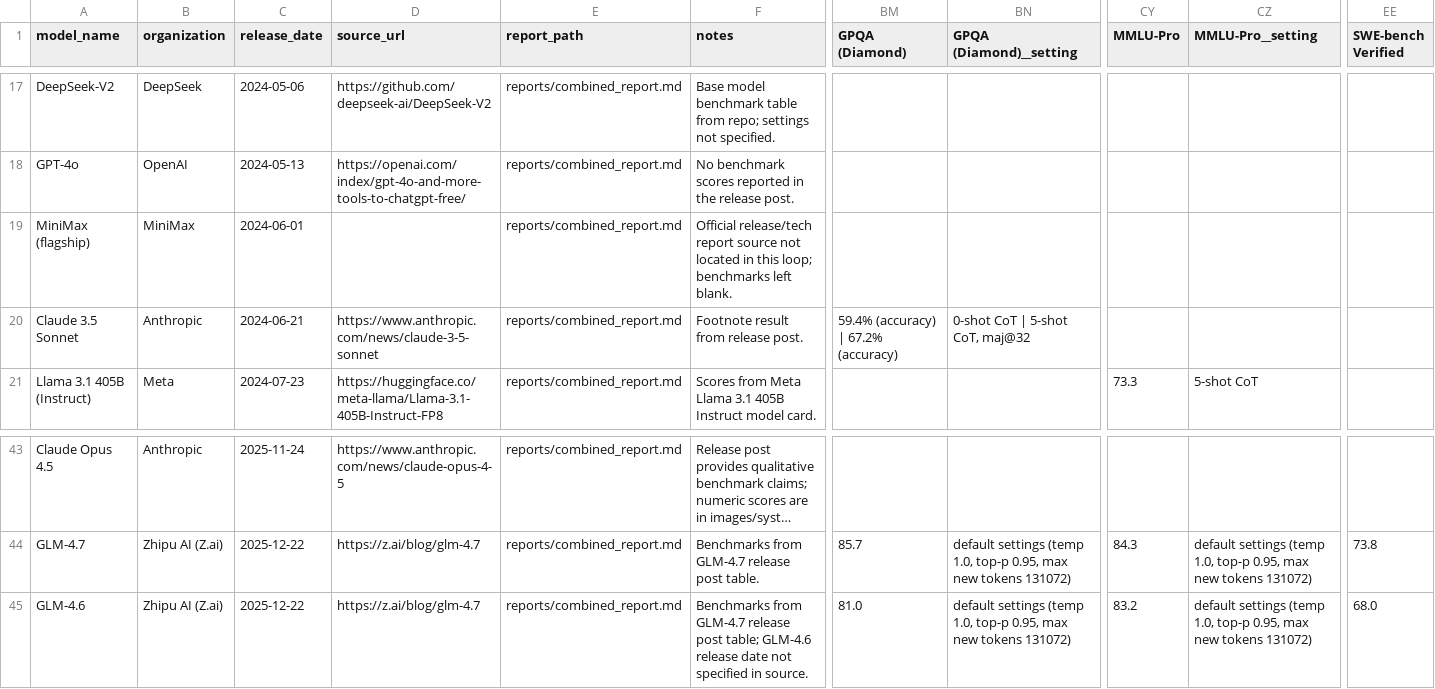
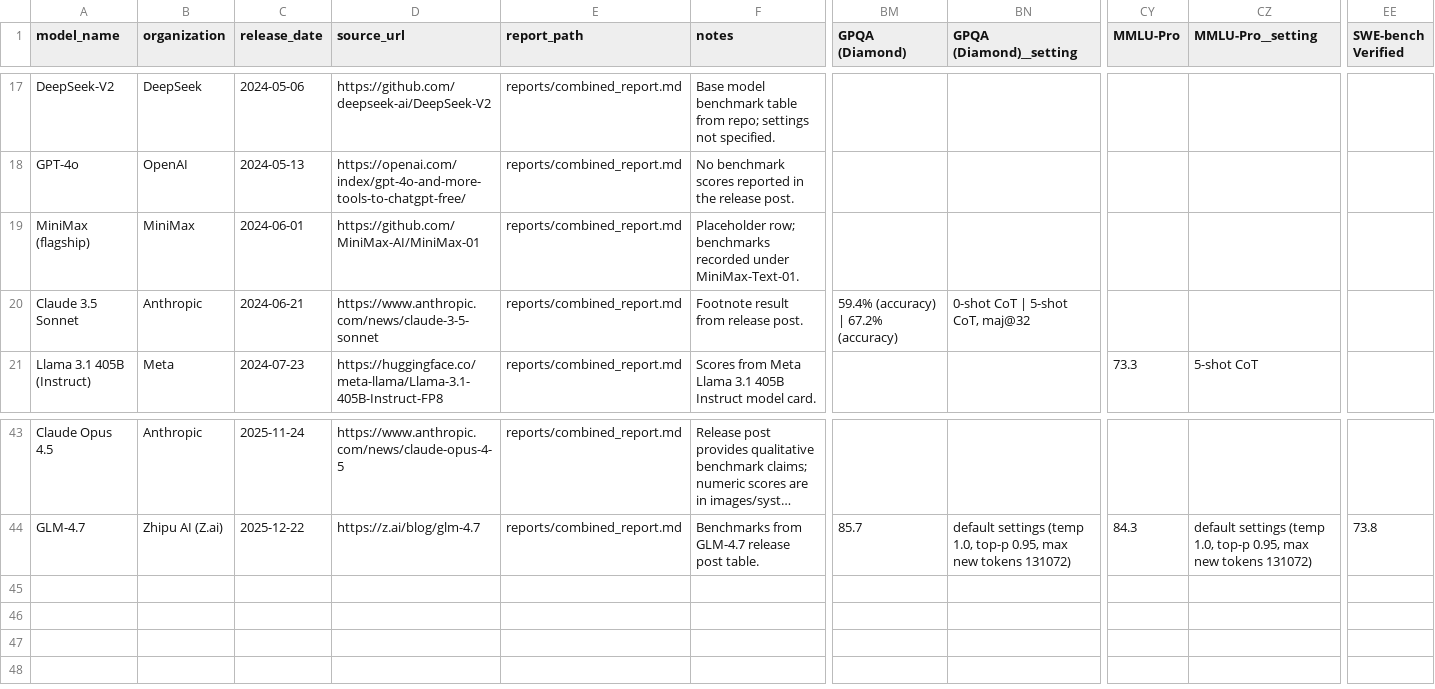
Before and after one commit to yiyuanli939/LLM-Benchmark-Reported-Data, a CSV file: data/metadata.csv, drawn as a sheet; only a part is shown, gaps mark what is left out; long unchanged cells end in …; rows hold the shown columns only; the diff names each change by its address in the sheet, - before the commit and + after, or states it on an @@ line.

```diff
--- a/data/metadata.csv
+++ b/data/metadata.csv
-D19 (source_url): (empty)
+D19 (source_url): https://github.com/MiniMax-AI/MiniMax-01
-F19 (notes): Official release/tech report source not located in this loop; benchmarks left blank.
+F19 (notes): Placeholder row; benchmarks recorded under MiniMax-Text-01.
-row 45: GLM-4.6 | Zhipu AI (Z.ai) | 2025-12-22 | https://z.ai/blog/glm-4.7 | reports/combined_report.md | Benchmarks from GLM-4.7 release post table; GLM-4.6 release date not specified in source. | 81.0 | default settings (temp 1.0, top-p 0.95, max new tokens 131072) | 83.2 | default settings (temp 1.0, top-p 0.95, max new tokens 131072) | 68.0
```
Also changed, not shown: 3 other files.
